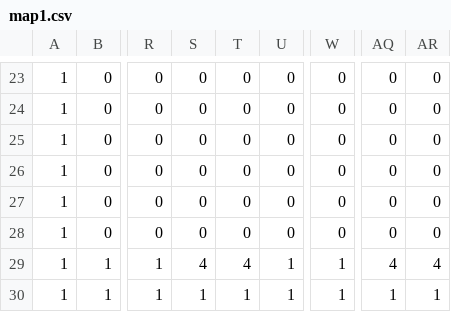
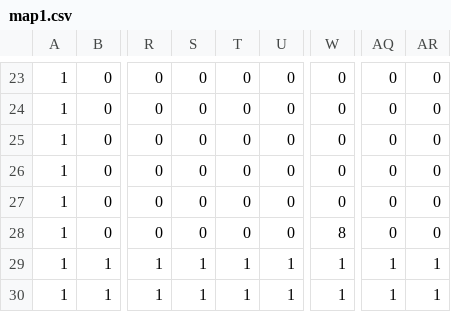
Before and after one commit to psychoPT4/the-greatest-game, a CSV file: fulfilling knight/map1.csv, drawn as a sheet; only a part is shown, gaps mark what is left out; the diff names each change by its address in the sheet, - before the commit and + after, or states it on an @@ line.

```diff
--- a/fulfilling knight/map1.csv
+++ b/fulfilling knight/map1.csv
-W28: 0
+W28: 8
-S29: 4
+S29: 1
-T29: 4
+T29: 1
-AQ29: 4
+AQ29: 1
-AR29: 4
+AR29: 1
```
Also changed, not shown: fulfilling knight/map2.csv, 23 other files.
